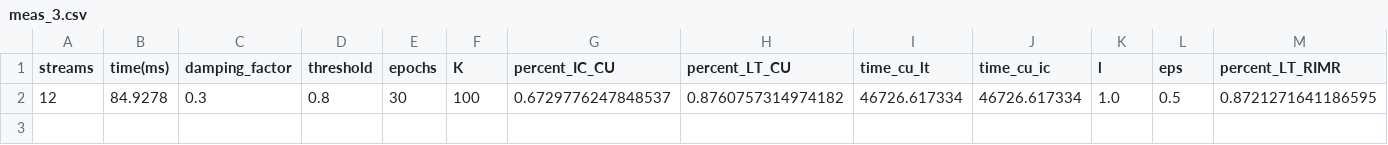
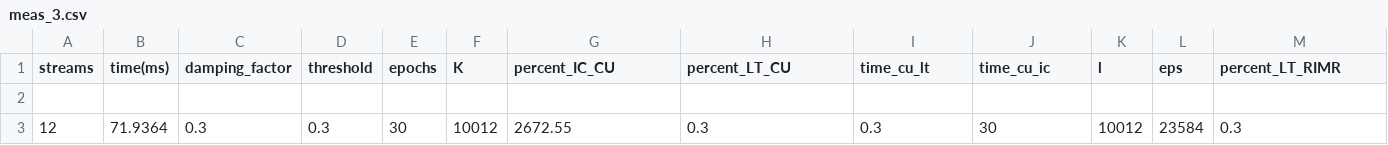
Before and after one commit to jvap2/InfluenceMax_Talladega, a CSV file: RIM_data/HepTh/meas_3.csv, drawn as a sheet; only a part is shown; rows hold the shown columns only; the diff names each change by its address in the sheet, - before the commit and + after, or states it on an @@ line.

```diff
--- a/RIM_data/HepTh/meas_3.csv
+++ b/RIM_data/HepTh/meas_3.csv
-row 2: 12 | 84.9278 | 0.3 | 0.8 | 30 | 100 | 0.6729776247848537 | 0.8760757314974182 | 46726.617334 | 46726.617334 | 1.0 | 0.5 | 0.8721271641186595
+row 2: (empty)
+row 3: 12 | 71.9364 | 0.3 | 0.3 | 30 | 10012 | 2672.55 | 0.3 | 0.3 | 30 | 10012 | 23584 | 0.3
```
Also changed, not shown: RIM_res/curip_homo_IC.csv, RIM_res/curip_homo_LT.csv, 23 other files.
